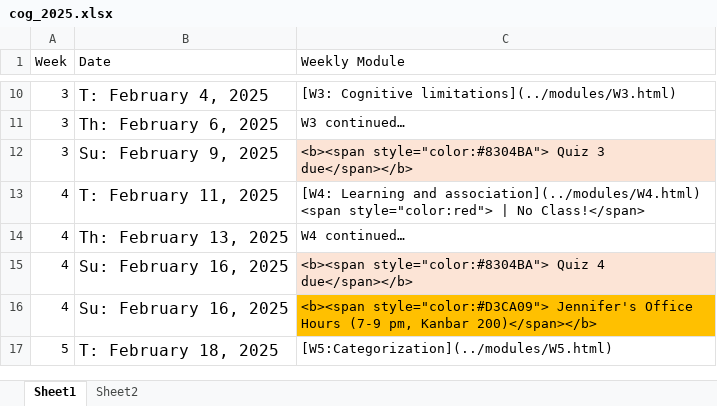
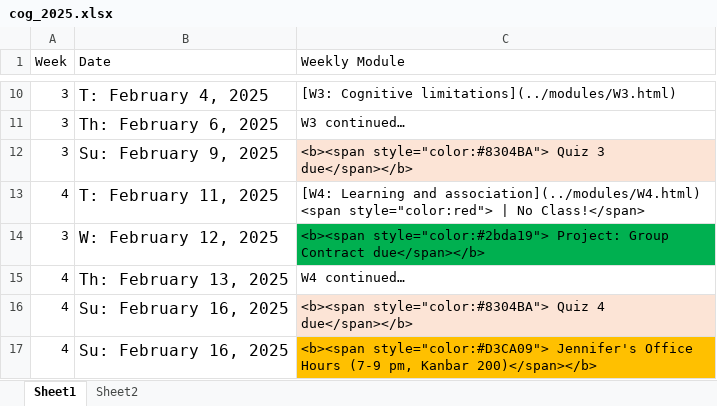
Before and after one commit to teaching-me/cognition, an Excel workbook: articles/course_docs/cog_2025.xlsx, sheet Sheet1, drawn as a sheet; only a part is shown, gaps mark what is left out; the shorter side is filled out with more unchanged rows; values as stored, in another font and other column widths than the file's, no borders; the diff names each change by its address in the sheet, - before the commit and + after, or states it on an @@ line.

```diff
--- a/articles/course_docs/cog_2025.xlsx (sheet Sheet1)
+++ b/articles/course_docs/cog_2025.xlsx (sheet Sheet1)
+row 14: 3 | W: February 12, 2025 | <b><span style="color:#2bda19"> Project: Group Contract due</span></b>
```
Also changed, not shown: 28 other files.
